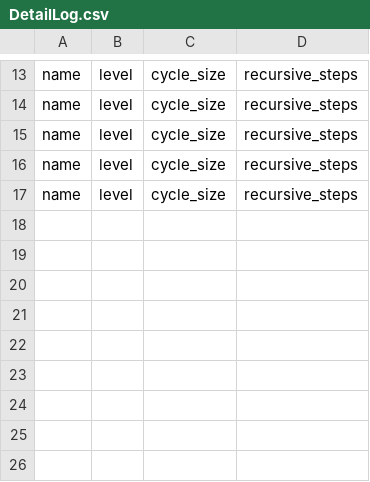
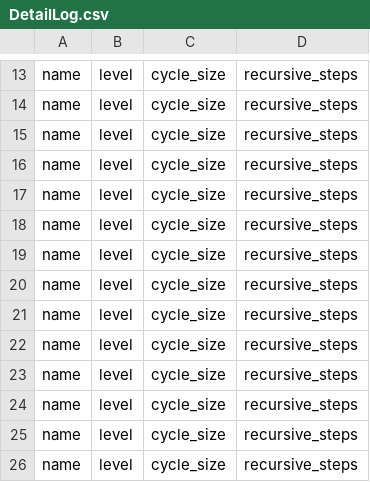
Before and after one commit to HenriDickel/DFVS-Solver, a CSV file: DFVS_Solver/src/logs/DetailLog.csv, drawn as a sheet; only a part is shown, gaps mark what is left out.

Commit message:
Improved DFVS heuristic solver

```diff
--- a/DFVS_Solver/src/logs/DetailLog.csv
+++ b/DFVS_Solver/src/logs/DetailLog.csv
@@ -17 +17,10 @@ name,level,cycle_size,recursive_steps
 name,level,cycle_size,recursive_steps
+name,level,cycle_size,recursive_steps
+name,level,cycle_size,recursive_steps
+name,level,cycle_size,recursive_steps
+name,level,cycle_size,recursive_steps
+name,level,cycle_size,recursive_steps
+name,level,cycle_size,recursive_steps
+name,level,cycle_size,recursive_steps
+name,level,cycle_size,recursive_steps
+name,level,cycle_size,recursive_steps
```
Also changed, not shown: DFVS_Solver/src/logs/HeuristicLog.csv, 8 other files.
